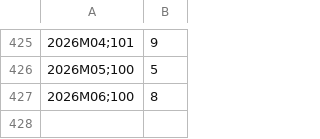
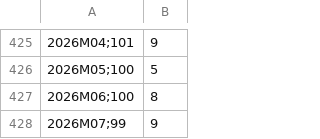
Before and after one commit to fr3nzy90/minaug-cs, a CSV file: data/inflation_sl_2026_07.csv (was data/inflation_sl_2026_06.csv), drawn as a sheet; only a part is shown, gaps mark what is left out; the diff names each change by its address in the sheet, - before the commit and + after, or states it on an @@ line.

Commit message:
Data commit - updated inflation data to latest - updated example.csv

```diff
--- a/data/inflation_sl_2026_06.csv
+++ b/data/inflation_sl_2026_07.csv
+row 428: 2026M07;99 | 9
```
Also changed, not shown: example.csv, 2 other files.
